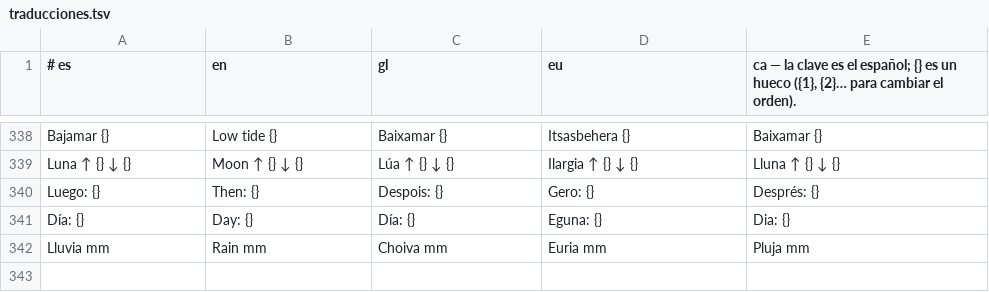
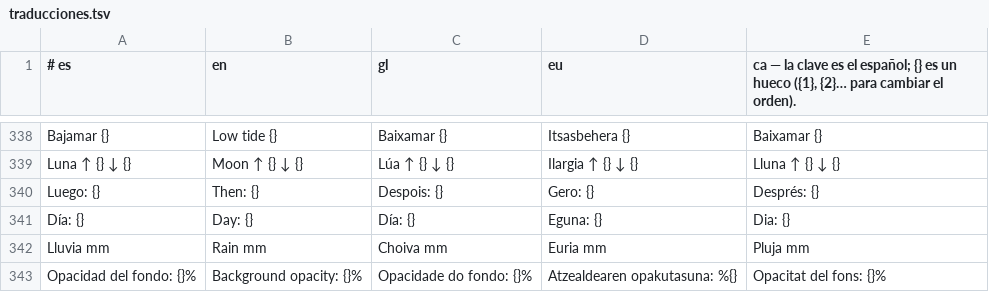
Before and after one commit to baltamir1978/TiempoDroid, a TSV file: Tools/traducciones.tsv, drawn as a sheet; only a part is shown, gaps mark what is left out.

```diff
--- a/Tools/traducciones.tsv
+++ b/Tools/traducciones.tsv
@@ -342 +342,2 @@ Día: {}	Day: {}	Día: {}	Eguna: {}	Dia: {}
 Lluvia mm	Rain mm	Choiva mm	Euria mm	Pluja mm
+Opacidad del fondo: {}%	Background opacity: {}%	Opacidade do fondo: {}%	Atzealdearen opakutasuna: %{}	Opacitat del fons: {}%
```
Also changed, not shown: app/src/main/assets/i18n/ca.tsv, app/src/main/assets/i18n/en.tsv, 8 other files.
